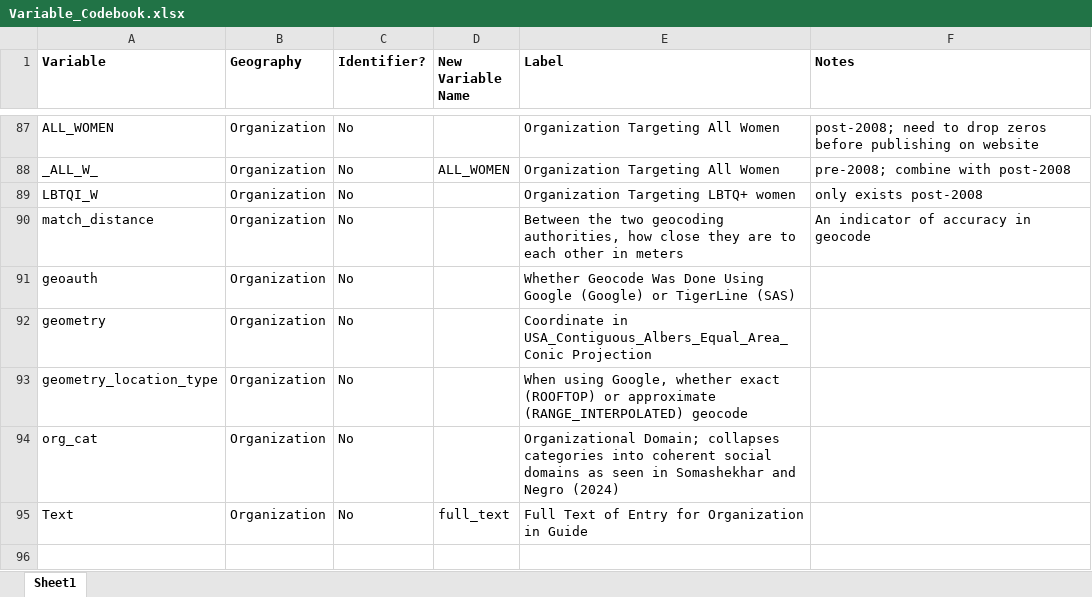
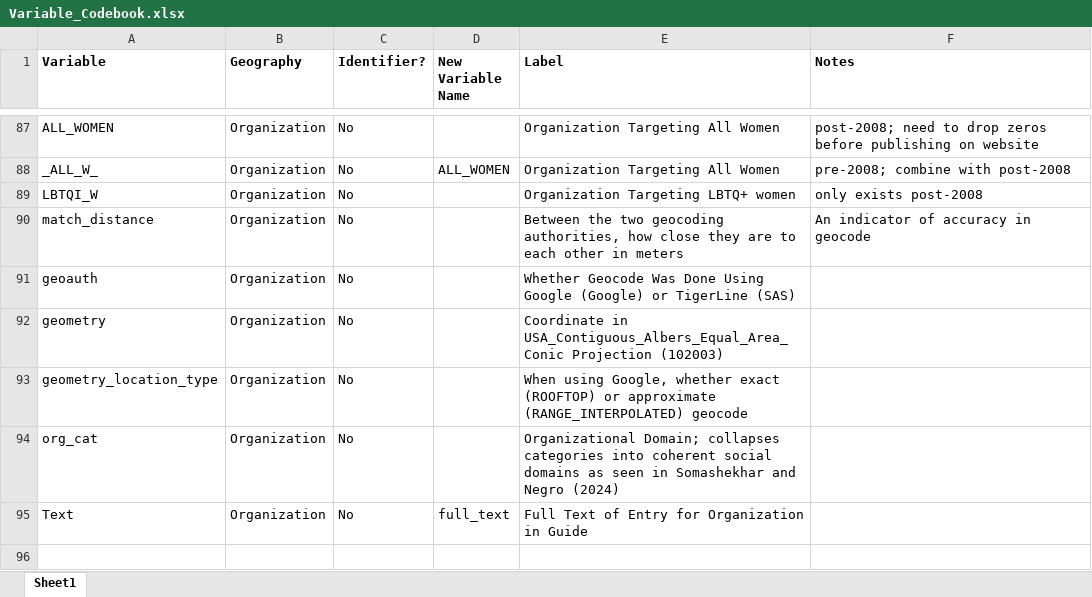
Before and after one commit to AlgoriThai07/research_business_project, an Excel workbook: data/Variable_Codebook.xlsx, sheet Sheet1, drawn as a sheet; only a part is shown, gaps mark what is left out; values as stored, in another font and other column widths than the file's, no borders; the diff names each change by its address in the sheet, - before the commit and + after, or states it on an @@ line.

Commit message:
feat(schema): normalize CBSA geography data
  Store metro metadata once and reference it from business
  geography and tract context. Preserve raw outlying text.

```diff
--- a/data/Variable_Codebook.xlsx (sheet Sheet1)
+++ b/data/Variable_Codebook.xlsx (sheet Sheet1)
-E92 (Label): …USA_Contiguous_Albers_Equal_Area_Conic Projection
+E92 (Label): …USA_Contiguous_Albers_Equal_Area_Conic Projection (102003)
```
Also changed, not shown: 10 other files.
